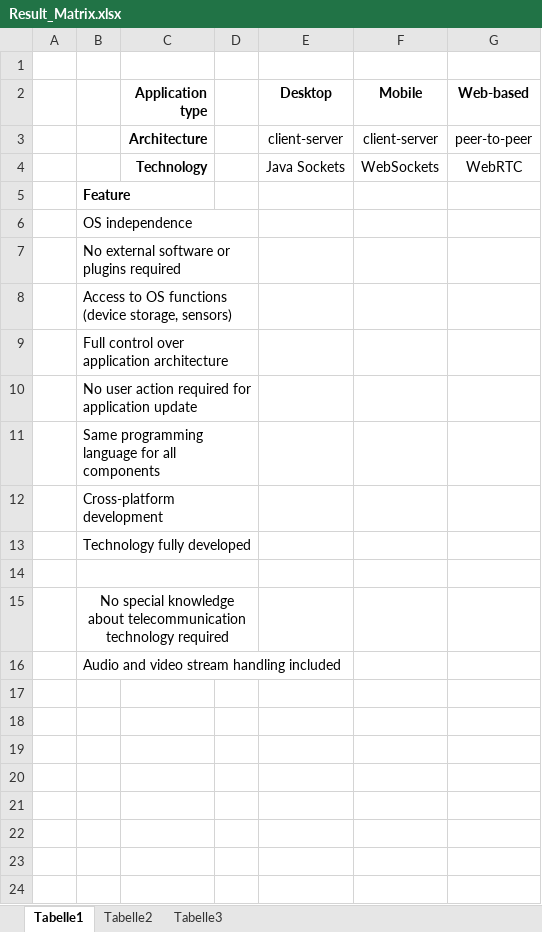
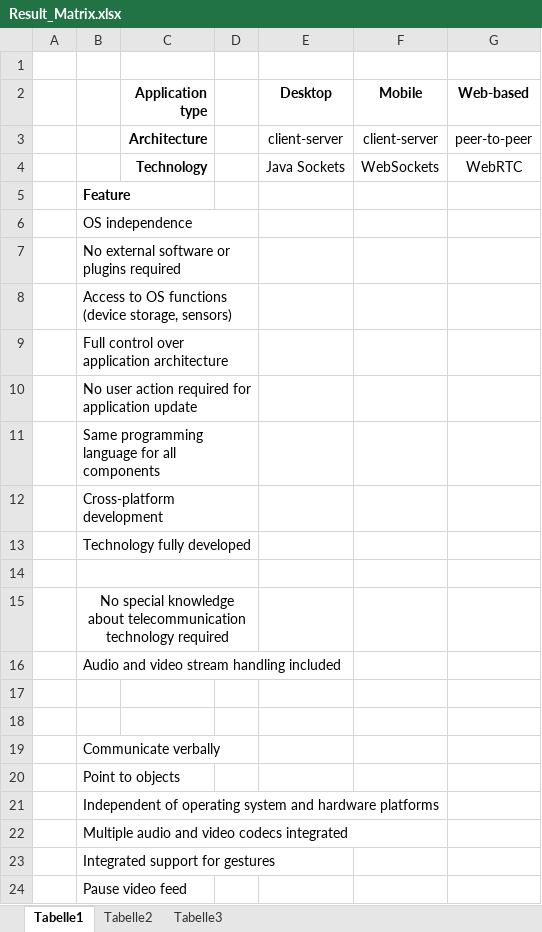
Before and after one commit to MICSTI/web-rtc, an Excel workbook: thesis/Result_Matrix.xlsx, sheet Tabelle1, drawn as a sheet; values as stored, in another font and other column widths than the file's, no borders; charts and pictures not drawn; the diff names each change by its address in the sheet, - before the commit and + after, or states it on an @@ line.

Commit message:
Small improvements to thesis

```diff
--- a/thesis/Result_Matrix.xlsx (sheet Tabelle1)
+++ b/thesis/Result_Matrix.xlsx (sheet Tabelle1)
+row 17: (empty)
+row 18: (empty)
+row 19:  | Communicate verbally
+row 20:  | Point to objects
+row 21:  | Independent of operating system and hardware platforms
+row 22:  | Multiple audio and video codecs integrated
+row 23:  | Integrated support for gestures
+row 24:  | Pause video feed
```
Also changed, not shown: 2 other files.
